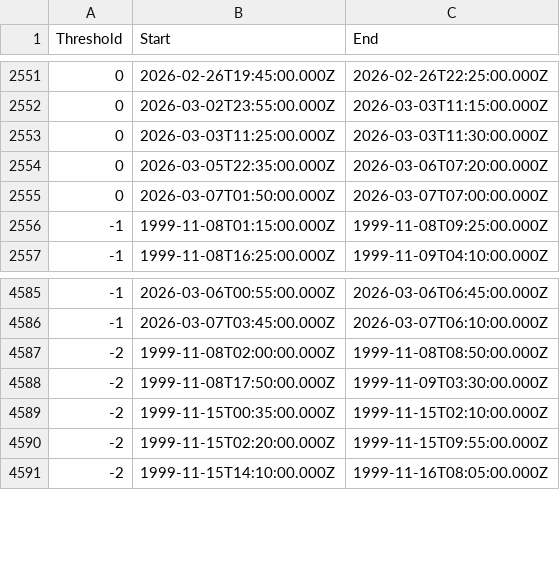
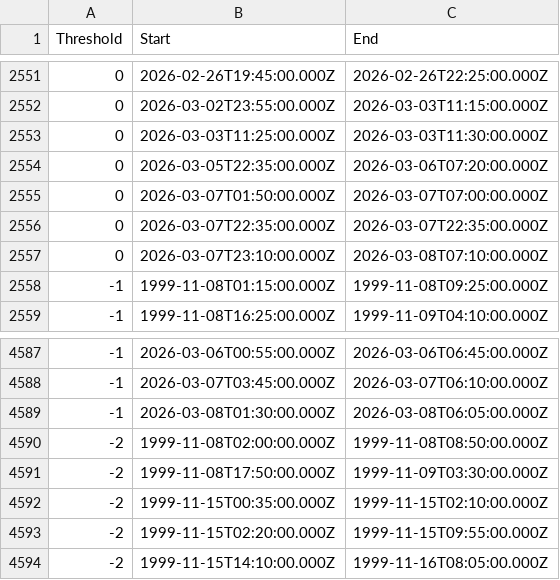
Before and after one commit to reinson/temp_streak, a CSV file: data/streaks_intervals.csv, drawn as a sheet; only a part is shown, gaps mark what is left out.

```diff
--- a/data/streaks_intervals.csv
+++ b/data/streaks_intervals.csv
@@ -2555,2 +2555,4 @@ Threshold,Start,End
 0,2026-03-07T01:50:00.000Z,2026-03-07T07:00:00.000Z
+0,2026-03-07T22:35:00.000Z,2026-03-07T22:35:00.000Z
+0,2026-03-07T23:10:00.000Z,2026-03-08T07:10:00.000Z
 -1,1999-11-08T01:15:00.000Z,1999-11-08T09:25:00.000Z
@@ -4586,2 +4588,3 @@ Threshold,Start,End
 -1,2026-03-07T03:45:00.000Z,2026-03-07T06:10:00.000Z
+-1,2026-03-08T01:30:00.000Z,2026-03-08T06:05:00.000Z
 -2,1999-11-08T02:00:00.000Z,1999-11-08T08:50:00.000Z
```
Also changed, not shown: 1 other file.
